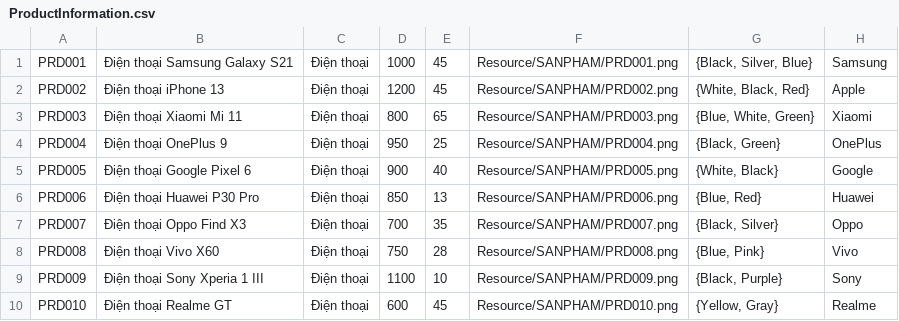
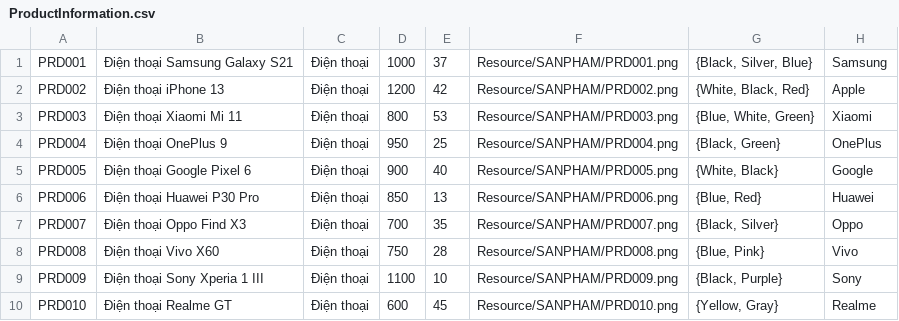
Before and after one commit to hnagnurtme/PBL_2, a CSV file: Data/ProductInformation.csv, drawn as a sheet.

```diff
--- a/Data/ProductInformation.csv
+++ b/Data/ProductInformation.csv
@@ -1,4 +1,4 @@
-PRD001;Điện thoại Samsung Galaxy S21;Điện thoại;1000;45;Resource/SANPHAM/PRD001.png;{Black, Silver, Blue};Samsung
-PRD002;Điện thoại iPhone 13;Điện thoại;1200;45;Resource/SANPHAM/PRD002.png;{White, Black, Red};Apple
-PRD003;Điện thoại Xiaomi Mi 11;Điện thoại;800;65;Resource/SANPHAM/PRD003.png;{Blue, White, Green};Xiaomi
+PRD001;Điện thoại Samsung Galaxy S21;Điện thoại;1000;37;Resource/SANPHAM/PRD001.png;{Black, Silver, Blue};Samsung
+PRD002;Điện thoại iPhone 13;Điện thoại;1200;42;Resource/SANPHAM/PRD002.png;{White, Black, Red};Apple
+PRD003;Điện thoại Xiaomi Mi 11;Điện thoại;800;53;Resource/SANPHAM/PRD003.png;{Blue, White, Green};Xiaomi
 PRD004;Điện thoại OnePlus 9;Điện thoại;950;25;Resource/SANPHAM/PRD004.png;{Black, Green};OnePlus
```
Also changed, not shown: 21 other files.
